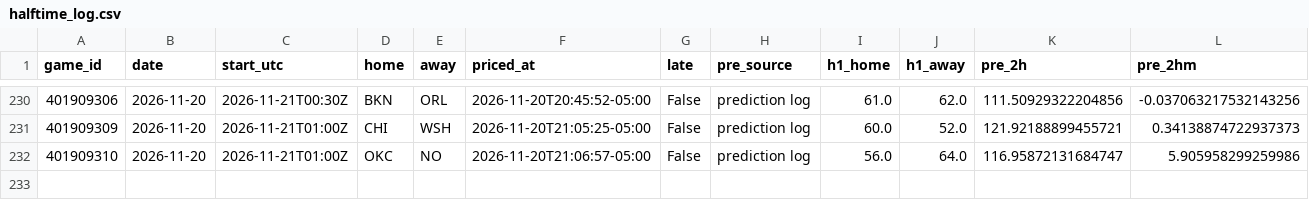
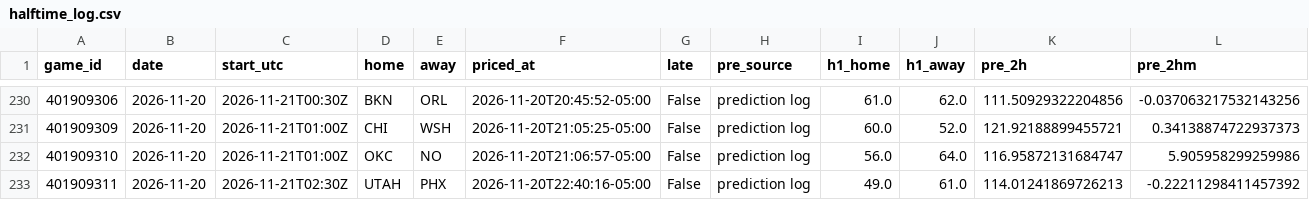
Before and after one commit to quintonmwilson/nba-model, a CSV file: model/halftime_log.csv, drawn as a sheet; only a part is shown, gaps mark what is left out; rows hold the shown columns only; the diff names each change by its address in the sheet, - before the commit and + after, or states it on an @@ line.

```diff
--- a/model/halftime_log.csv
+++ b/model/halftime_log.csv
+row 233: 401909311 | 2026-11-20 | 2026-11-21T02:30Z | UTAH | PHX | 2026-11-20T22:40:16-05:00 | False | prediction log | 49.0 | 61.0 | 114.01241869726213 | -0.22211298411457392
```
Also changed, not shown: 1 other file.
